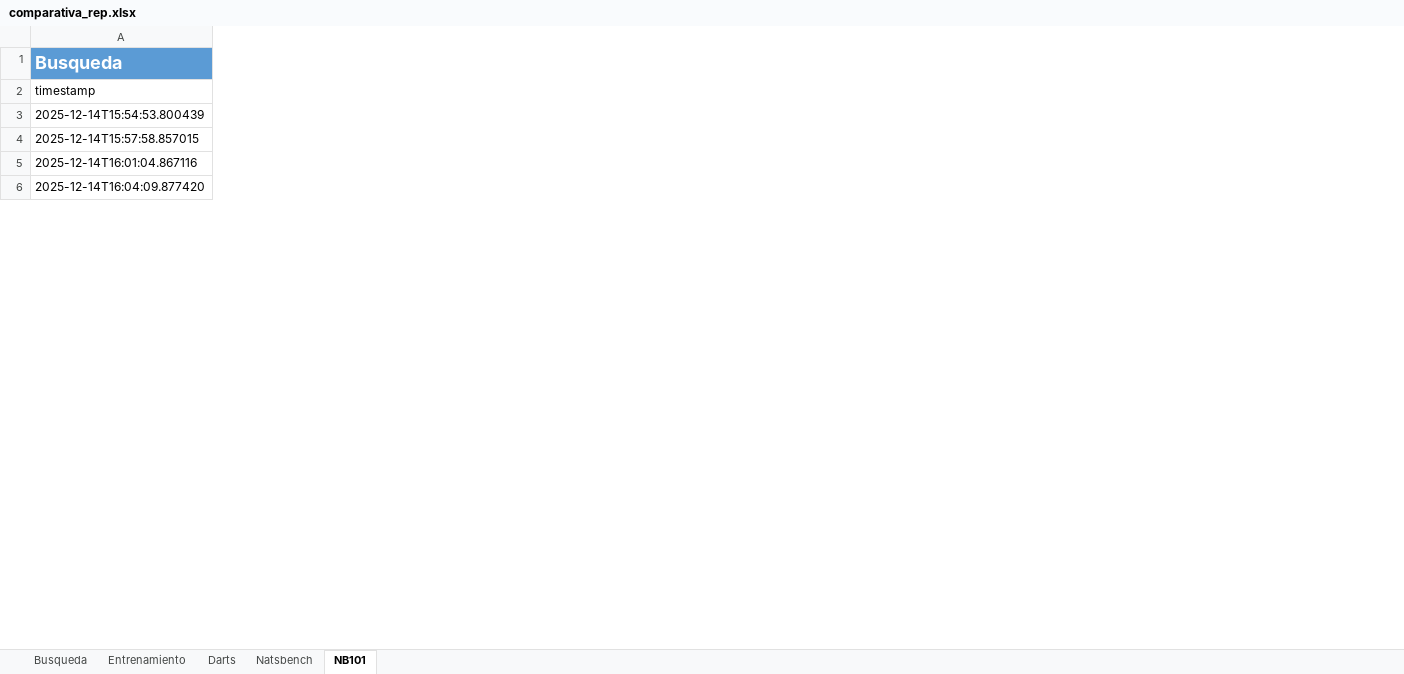
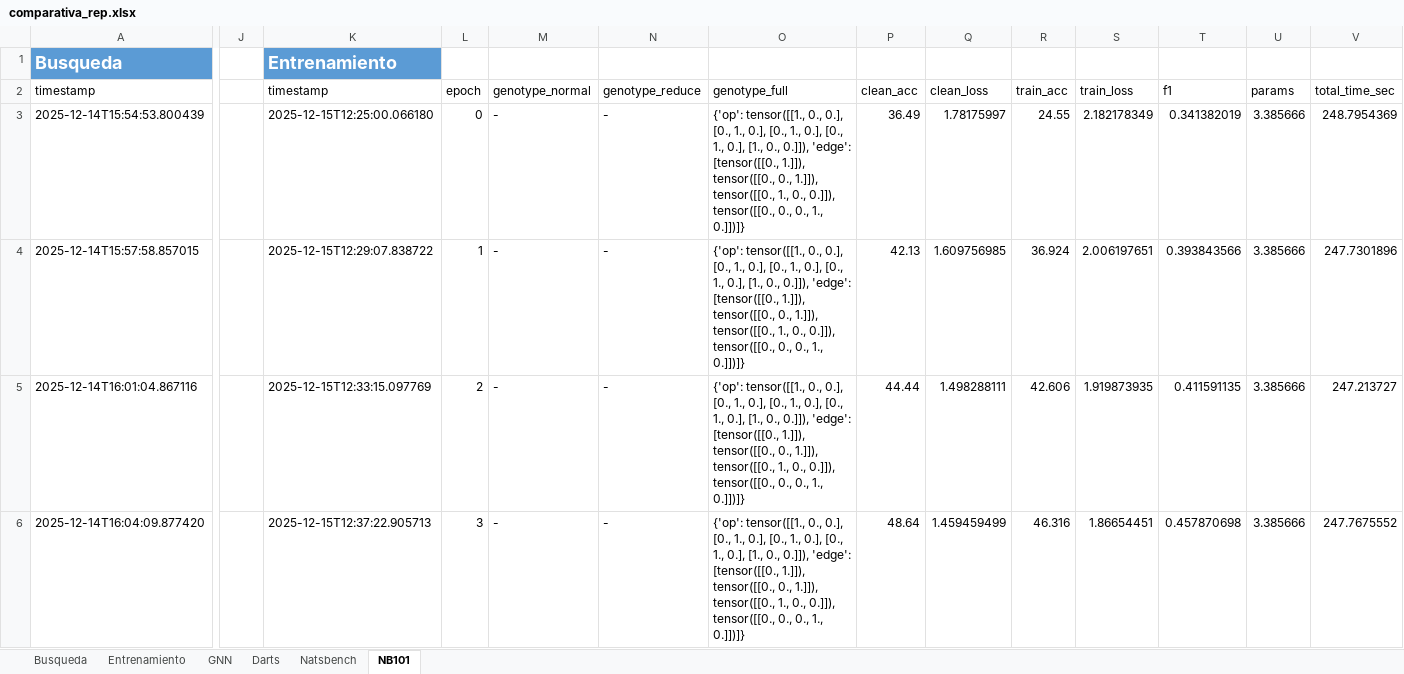
Before and after one commit to mariagtlv/RL4PATHPLANNING, an Excel workbook: REP-main/rep_results/comparativa_rep.xlsx, sheet NB101, drawn as a sheet; only a part is shown, gaps mark what is left out; values as stored, in another font and other column widths than the file's, no borders; table styles not drawn; the diff covers the shown part only; the diff names each change by its address in the sheet, - before the commit and + after, or states it on an @@ line.

```diff
--- a/REP-main/rep_results/comparativa_rep.xlsx (sheet NB101)
+++ b/REP-main/rep_results/comparativa_rep.xlsx (sheet NB101)
+sheet tab: GNN
+column J, empty
+column K, rows 1-6: Entrenamiento | timestamp | 2025-12-15T12:25:00.066180 | 2025-12-15T12:29:07.838722 | 2025-12-15T12:33:15.097769 | 2025-12-15T12:37:22.905713
+column L, rows 2-6: epoch | 0 | 1 | 2 | 3
+column M, rows 2-6: genotype_normal | - | - | - | -
+column N, rows 2-6: genotype_reduce | - | - | - | -
+column O, rows 2-6: genotype_full | {'op': tensor([[1., 0., 0.], [0., 1., 0.], [0., 1., 0.], [0., 1., 0.], [1., 0., 0.]]), 'edge': [tensor([[0., 1.]]), tensor([[0., 0., 1.]]), tensor([[0., 1., 0., 0.]]), tensor([[0., 0., 0., 1., 0.]])]} | {'op': tensor([[1., 0., 0.], [0., 1., 0.], [0., 1., 0.], [0., 1., 0.], [1., 0., 0.]]), 'edge': [tensor([[0., 1.]]), tensor([[0., 0., 1.]]), tensor([[0., 1., 0., 0.]]), tensor([[0., 0., 0., 1., 0.]])]} | {'op': tensor([[1., 0., 0.], [0., 1., 0.], [0., 1., 0.], [0., 1., 0.], [1., 0., 0.]]), 'edge': [tensor([[0., 1.]]), tensor([[0., 0., 1.]]), tensor([[0., 1., 0., 0.]]), tensor([[0., 0., 0., 1., 0.]])]} | {'op': tensor([[1., 0., 0.], [0., 1., 0.], [0., 1., 0.], [0., 1., 0.], [1., 0., 0.]]), 'edge': [tensor([[0., 1.]]), tensor([[0., 0., 1.]]), tensor([[0., 1., 0., 0.]]), tensor([[0., 0., 0., 1., 0.]])]}
+column P, rows 2-6: clean_acc | 36.49 | 42.13 | 44.44 | 48.64
+column Q, rows 2-6: clean_loss | 1.78175997 | 1.609756985 | 1.498288111 | 1.459459499
+column R, rows 2-6: train_acc | 24.55 | 36.924 | 42.606 | 46.316
+column S, rows 2-6: train_loss | 2.182178349 | 2.006197651 | 1.919873935 | 1.86654451
+column T, rows 2-6: f1 | 0.341382019 | 0.393843566 | 0.411591135 | 0.457870698
+column U, rows 2-6: params | 3.385666 | 3.385666 | 3.385666 | 3.385666
+column V, rows 2-6: total_time_sec | 248.7954369 | 247.7301896 | 247.213727 | 247.7675552
```
Also changed, not shown: 150 added rows elsewhere in this sheet, sheet Entrenamiento, sheet Busqueda, 5 other files.
